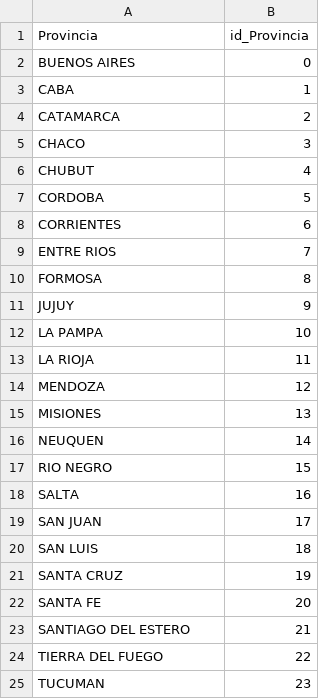
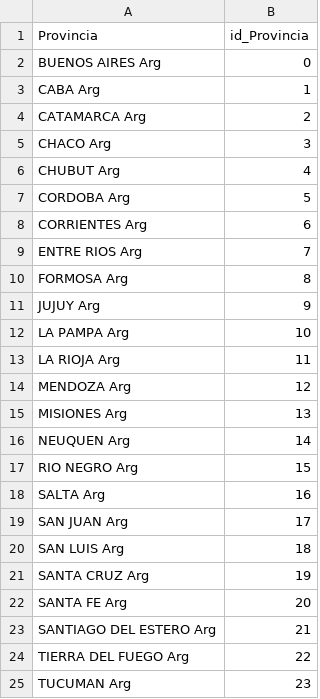
Before and after one commit to A-Lasso/Proyecto_Individual2, a CSV file: csv_api/Provincias.csv, drawn as a sheet.

```diff
--- a/csv_api/Provincias.csv
+++ b/csv_api/Provincias.csv
@@ -1,25 +1,25 @@
 Provincia,id_Provincia
-BUENOS AIRES,0
-CABA,1
-CATAMARCA,2
-CHACO,3
-CHUBUT,4
-CORDOBA,5
-CORRIENTES,6
-ENTRE RIOS,7
-FORMOSA,8
-JUJUY,9
-LA PAMPA,10
-LA RIOJA,11
-MENDOZA,12
-MISIONES,13
-NEUQUEN,14
-RIO NEGRO,15
-SALTA,16
-SAN JUAN,17
-SAN LUIS,18
-SANTA CRUZ,19
-SANTA FE,20
-SANTIAGO DEL ESTERO,21
-TIERRA DEL FUEGO,22
-TUCUMAN,23
+BUENOS AIRES Arg,0
+CABA Arg,1
+CATAMARCA Arg,2
+CHACO Arg,3
+CHUBUT Arg,4
+CORDOBA Arg,5
+CORRIENTES Arg,6
+ENTRE RIOS Arg,7
+FORMOSA Arg,8
+JUJUY Arg,9
+LA PAMPA Arg,10
+LA RIOJA Arg,11
+MENDOZA Arg,12
+MISIONES Arg,13
+NEUQUEN Arg,14
+RIO NEGRO Arg,15
+SALTA Arg,16
+SAN JUAN Arg,17
+SAN LUIS Arg,18
+SANTA CRUZ Arg,19
+SANTA FE Arg,20
+SANTIAGO DEL ESTERO Arg,21
+TIERRA DEL FUEGO Arg,22
+TUCUMAN Arg,23
```
Also changed, not shown: 8 other files.
